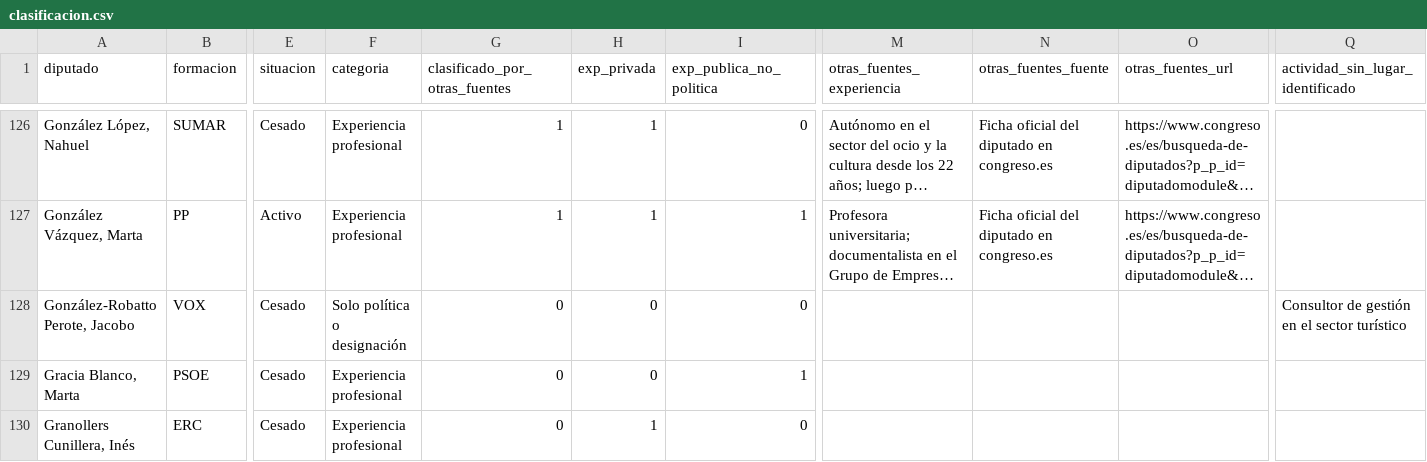
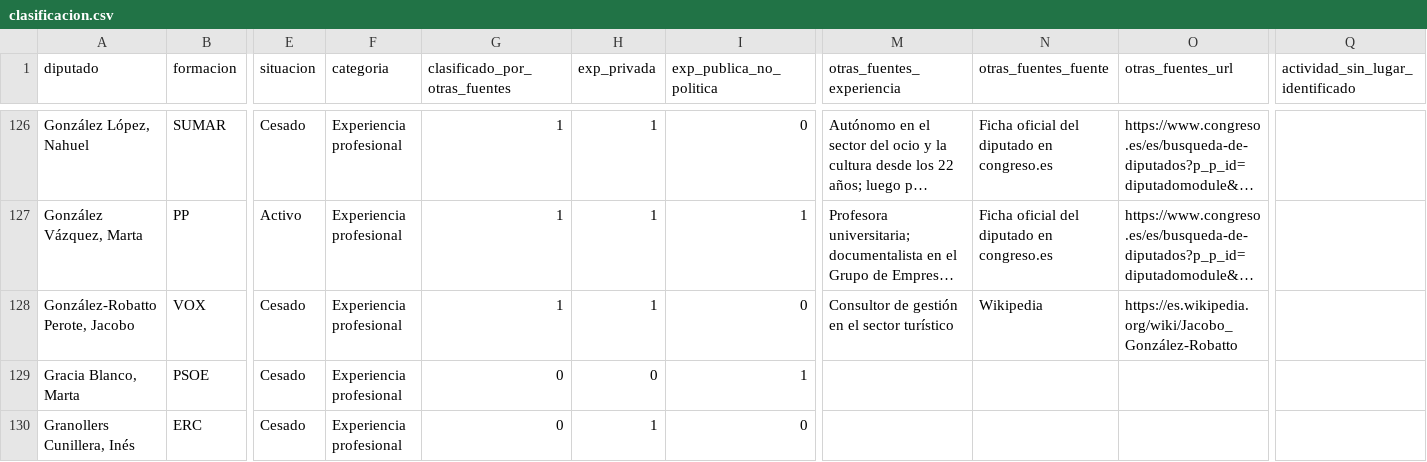
Before and after one commit to enriskorg/antesdelescano, a CSV file: data/clasificacion.csv, drawn as a sheet; only a part is shown, gaps mark what is left out; long unchanged cells end in …; the diff covers the shown part only; the diff names each change by its address in the sheet, - before the commit and + after, or states it on an @@ line.

```diff
--- a/data/clasificacion.csv
+++ b/data/clasificacion.csv
-F128 (categoria): Solo política o designación
+F128 (categoria): Experiencia profesional
-G128 (clasificado_por_otras_fuentes): 0
+G128 (clasificado_por_otras_fuentes): 1
-H128 (exp_privada): 0
+H128 (exp_privada): 1
-M128 (otras_fuentes_experiencia): (empty)
+M128 (otras_fuentes_experiencia): Consultor de gestión en el sector turístico
-N128 (otras_fuentes_fuente): (empty)
+N128 (otras_fuentes_fuente): Wikipedia
-O128 (otras_fuentes_url): (empty)
+O128 (otras_fuentes_url): https://es.wikipedia.org/wiki/Jacobo_González-Robatto
-Q128 (actividad_sin_lugar_identificado): Consultor de gestión en el sector turístico
+Q128 (actividad_sin_lugar_identificado): (empty)
```
Also changed, not shown: 84 edited cells elsewhere in this file, 2 other files.
